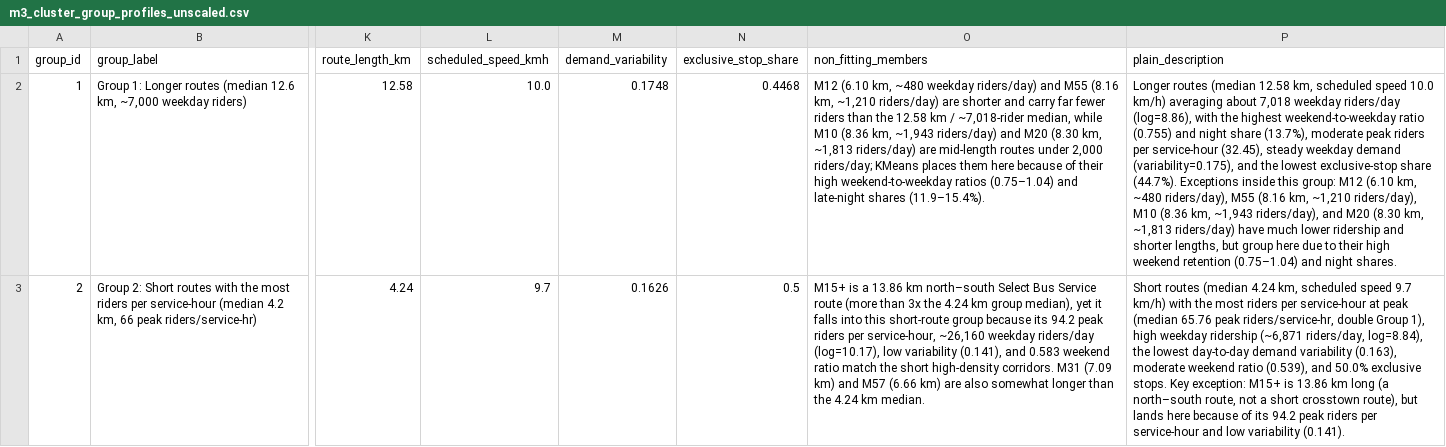
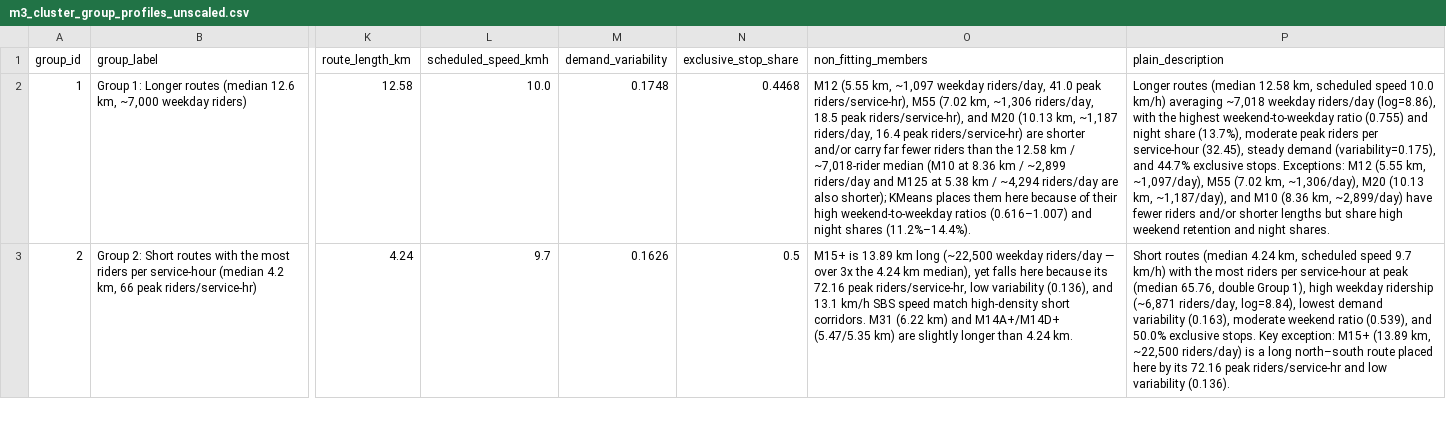
Before and after one commit to springboardmentor441p-coderr/Powered-Public-Transit-Route-Optimization, a CSV file: reports/tables/m3_cluster_group_profiles_unscaled.csv, drawn as a sheet; only a part is shown, gaps mark what is left out; the diff covers the shown part only; the diff names each change by its address in the sheet, - before the commit and + after, or states it on an @@ line.

```diff
--- a/reports/tables/m3_cluster_group_profiles_unscaled.csv
+++ b/reports/tables/m3_cluster_group_profiles_unscaled.csv
-O2 (non_fitting_members): M12 (6.10 km, ~480 weekday riders/day) and M55 (8.16 km, ~1,210 riders/day) are shorter and carry far fewer riders than the 12.58 km / ~7,018-rider median, while M10 (8.36 km, ~1,943 riders/day) and M20 (8.30 km, ~1,813 riders/day) are mid-length routes under 2,000 riders/day; KMeans places them here because of their high weekend-to-weekday ratios (0.75–1.04) and late-night shares (11.9–15.4%).
+O2 (non_fitting_members): M12 (5.55 km, ~1,097 weekday riders/day, 41.0 peak riders/service-hr), M55 (7.02 km, ~1,306 riders/day, 18.5 peak riders/service-hr), and M20 (10.13 km, ~1,187 riders/day, 16.4 peak riders/service-hr) are shorter and/or carry far fewer riders than the 12.58 km / ~7,018-rider median (M10 at 8.36 km / ~2,899 riders/day and M125 at 5.38 km / ~4,294 riders/day are also shorter); KMeans places them here because of their high weekend-to-weekday ratios (0.616–1.007) and night shares (11.2%–14.4%).
-P2 (plain_description): …km/h) averaging about 7,018 weekday riders/day (log=8.86), with the highest weekend-to-weekday ratio (0.755) and night share (13.7%), moderate peak riders per service-hour (32.45), steady weekday demand (variability=0.175), and the lowest exclusive-stop share (44.7%). Exceptions inside this group: M12 (6.10 km, ~480 riders/day), M55 (8.16 km, ~1,210 riders/day), M10 (8.36 km, ~1,943 riders/day), and M20 (8.30 km, ~1,813 riders/day) have much lower ridership and shorter lengths, but group here due to their high weekend retention (0.75–1.04) and night…
+P2 (plain_description): …km/h) averaging ~7,018 weekday riders/day (log=8.86), with the highest weekend-to-weekday ratio (0.755) and night share (13.7%), moderate peak riders per service-hour (32.45), steady demand (variability=0.175), and 44.7% exclusive stops. Exceptions: M12 (5.55 km, ~1,097/day), M55 (7.02 km, ~1,306/day), M20 (10.13 km, ~1,187/day), and M10 (8.36 km, ~2,899/day) have fewer riders and/or shorter lengths but share high weekend retention and night…
-O3 (non_fitting_members): M15+ is a 13.86 km north–south Select Bus Service route (more than 3x the 4.24 km group median), yet it falls into this short-route group because its 94.2 peak riders per service-hour, ~26,160 weekday riders/day (log=10.17), low variability (0.141), and 0.583 weekend ratio match the short high-density corridors. M31 (7.09 km) and M57 (6.66 km) are also somewhat longer than the 4.24 km median.
+O3 (non_fitting_members): M15+ is 13.89 km long (~22,500 weekday riders/day — over 3x the 4.24 km median), yet falls here because its 72.16 peak riders/service-hr, low variability (0.136), and 13.1 km/h SBS speed match high-density short corridors. M31 (6.22 km) and M14A+/M14D+ (5.47/5.35 km) are slightly longer than 4.24 km.
-P3 (plain_description): …peak (median 65.76 peak riders/service-hr, double Group 1), high weekday ridership (~6,871 riders/day, log=8.84), the lowest day-to-day demand variability (0.163), moderate weekend ratio (0.539), and 50.0% exclusive stops. Key exception: M15+ is 13.86 km long (a north–south route, not a short crosstown route), but lands here because of its 94.2 peak riders per service-hour and low variability (0.141).
+P3 (plain_description): …peak (median 65.76, double Group 1), high weekday ridership (~6,871 riders/day, log=8.84), lowest demand variability (0.163), moderate weekend ratio (0.539), and 50.0% exclusive stops. Key exception: M15+ (13.89 km, ~22,500 riders/day) is a long north–south route placed here by its 72.16 peak riders/service-hr and low variability (0.136).
```
Also changed, not shown: 2 edited cells elsewhere in this file, reports/tables/m3_clustering_k_selection.csv, reports/tables/m3_route_clusters_assigned.csv, 21 other files.
